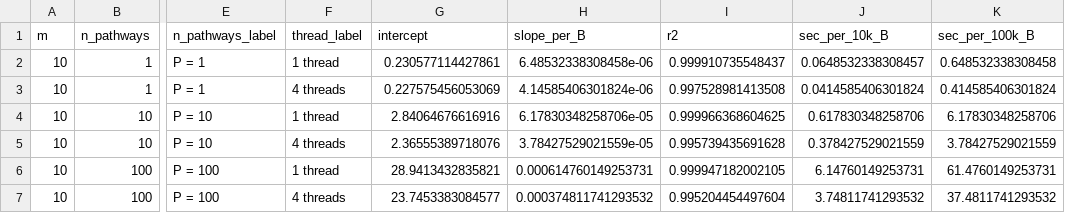
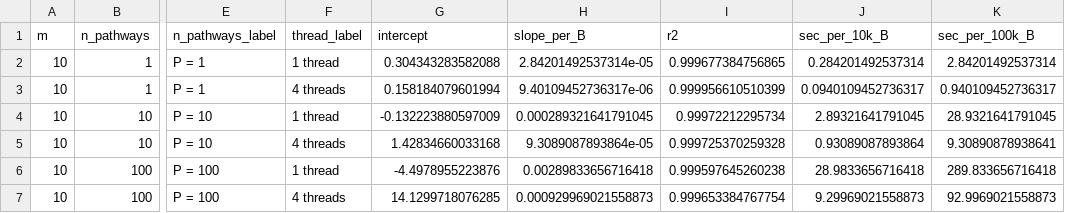
Before and after one commit to nirwan1265/CATFISH, a CSV file: simulation_results/block_i_time_linear_model.csv, drawn as a sheet; only a part is shown, gaps mark what is left out; the diff covers the shown part only; the diff names each change by its address in the sheet, - before the commit and + after, or states it on an @@ line.

```diff
--- a/simulation_results/block_i_time_linear_model.csv
+++ b/simulation_results/block_i_time_linear_model.csv
-G2 (intercept): 0.230577114427861
+G2 (intercept): 0.304343283582088
-H2 (slope_per_B): 6.48532338308458e-06
+H2 (slope_per_B): 2.84201492537314e-05
-I2 (r2): 0.999910735548437
+I2 (r2): 0.999677384756865
-J2 (sec_per_10k_B): 0.0648532338308457
+J2 (sec_per_10k_B): 0.284201492537314
-K2 (sec_per_100k_B): 0.648532338308458
+K2 (sec_per_100k_B): 2.84201492537314
-G3 (intercept): 0.227575456053069
+G3 (intercept): 0.158184079601994
-H3 (slope_per_B): 4.14585406301824e-06
+H3 (slope_per_B): 9.40109452736317e-06
-I3 (r2): 0.997528981413508
+I3 (r2): 0.999956610510399
-J3 (sec_per_10k_B): 0.0414585406301824
+J3 (sec_per_10k_B): 0.0940109452736317
-K3 (sec_per_100k_B): 0.414585406301824
+K3 (sec_per_100k_B): 0.940109452736317
-G4 (intercept): 2.84064676616916
+G4 (intercept): -0.132223880597009
-H4 (slope_per_B): 6.17830348258706e-05
+H4 (slope_per_B): 0.000289321641791045
-I4 (r2): 0.999966368604625
+I4 (r2): 0.99972212295734
-J4 (sec_per_10k_B): 0.617830348258706
+J4 (sec_per_10k_B): 2.89321641791045
-K4 (sec_per_100k_B): 6.17830348258706
+K4 (sec_per_100k_B): 28.9321641791045
-G5 (intercept): 2.36555389718076
+G5 (intercept): 1.42834660033168
-H5 (slope_per_B): 3.78427529021559e-05
+H5 (slope_per_B): 9.3089087893864e-05
-I5 (r2): 0.995739435691628
+I5 (r2): 0.999725370259328
-J5 (sec_per_10k_B): 0.378427529021559
+J5 (sec_per_10k_B): 0.93089087893864
-K5 (sec_per_100k_B): 3.78427529021559
+K5 (sec_per_100k_B): 9.30890878938641
-G6 (intercept): 28.9413432835821
+G6 (intercept): -4.4978955223876
-H6 (slope_per_B): 0.000614760149253731
+H6 (slope_per_B): 0.00289833656716418
-I6 (r2): 0.999947182002105
+I6 (r2): 0.999597645260238
-J6 (sec_per_10k_B): 6.14760149253731
+J6 (sec_per_10k_B): 28.9833656716418
-K6 (sec_per_100k_B): 61.4760149253731
+K6 (sec_per_100k_B): 289.833656716418
-G7 (intercept): 23.7453383084577
+G7 (intercept): 14.1299718076285
-H7 (slope_per_B): 0.000374811741293532
+H7 (slope_per_B): 0.000929969021558873
-I7 (r2): 0.995204454497604
+I7 (r2): 0.999653384767754
-J7 (sec_per_10k_B): 3.74811741293532
+J7 (sec_per_10k_B): 9.29969021558873
-K7 (sec_per_100k_B): 37.4811741293532
+K7 (sec_per_100k_B): 92.9969021558873
```
Also changed, not shown: 60 edited cells elsewhere in this file, simulation_results/block_i_benchmark_summary.csv, simulation_results/block_i_benchmark_table.csv, 22 other files.
